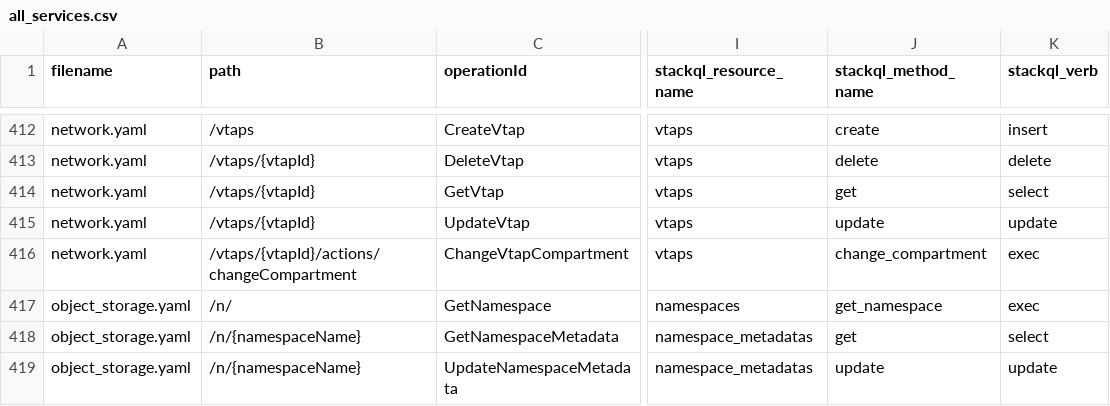
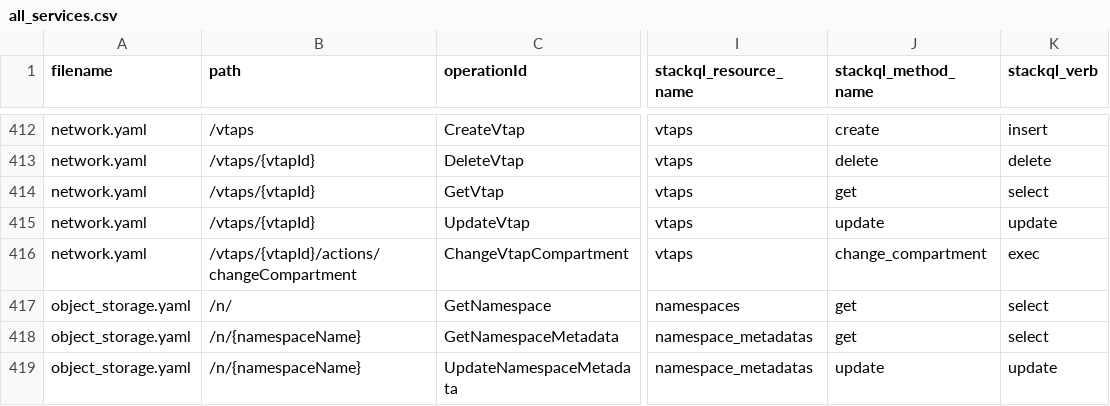
Before and after one commit to stackql-registry/stackql-provider-oci, a CSV file: provider-dev/config/all_services.csv, drawn as a sheet; only a part is shown, gaps mark what is left out; the diff names each change by its address in the sheet, - before the commit and + after, or states it on an @@ line.

```diff
--- a/provider-dev/config/all_services.csv
+++ b/provider-dev/config/all_services.csv
-J417 (stackql_method_name): get_namespace
+J417 (stackql_method_name): get
-K417 (stackql_verb): exec
+K417 (stackql_verb): select
```
Also changed, not shown: 8 other files.
